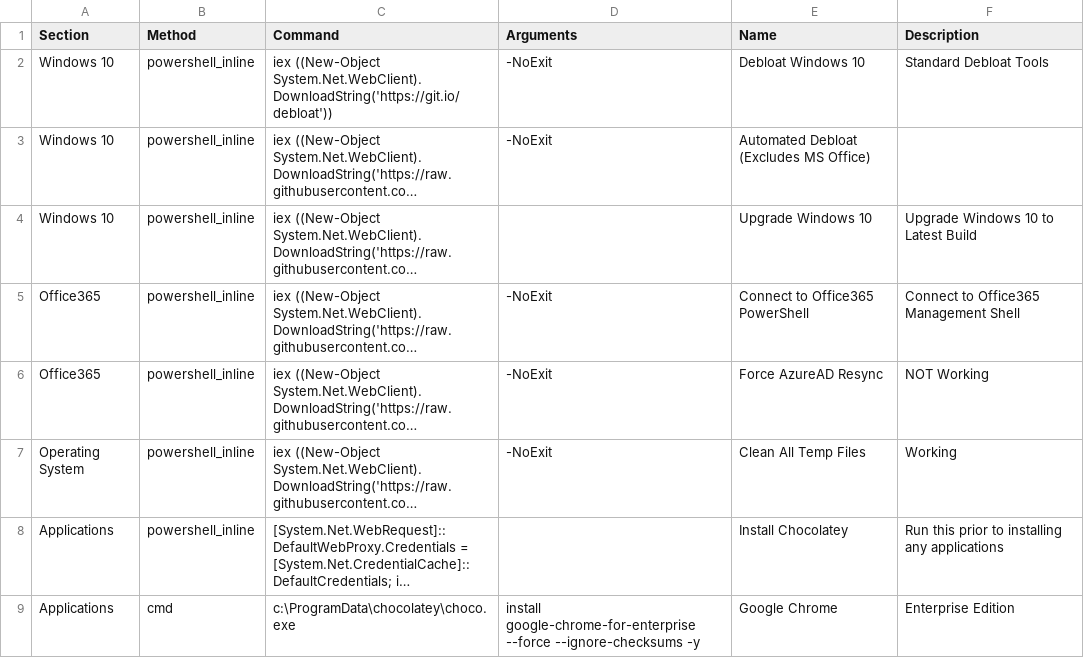
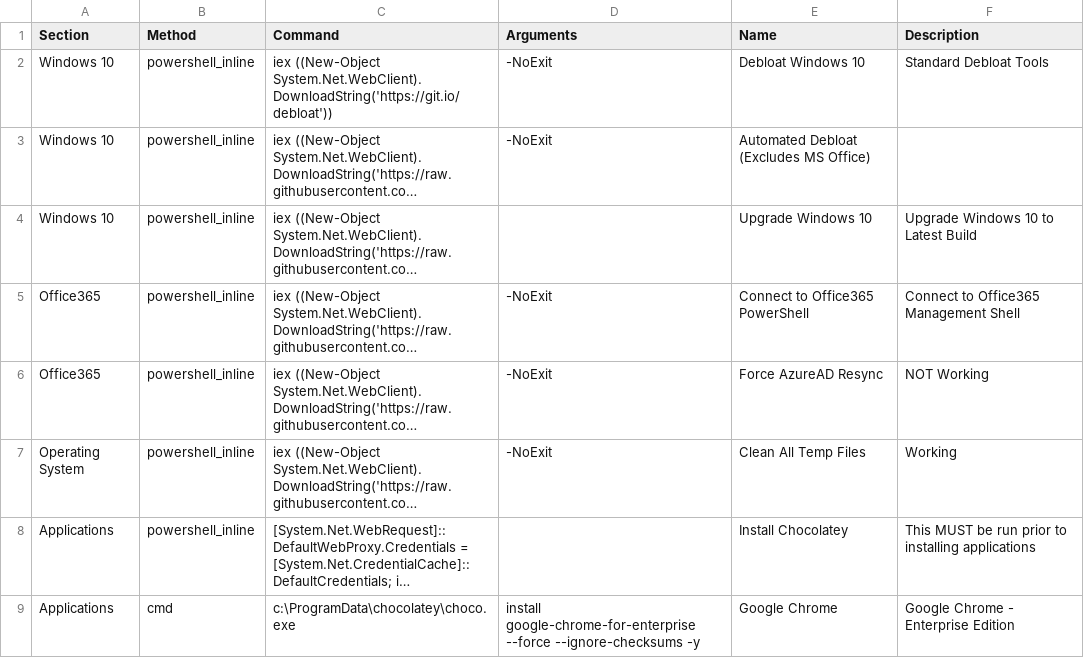
Before and after one commit to wcloosterman/menu, a CSV file: menu_items.csv, drawn as a sheet; long unchanged cells end in …; the diff names each change by its address in the sheet, - before the commit and + after, or states it on an @@ line.

Commit message:
Update menu_items.csv

```diff
--- a/menu_items.csv
+++ b/menu_items.csv
-F8 (Description): Run this prior to installing any applications
+F8 (Description): This MUST be run prior to installing applications
-F9 (Description): Enterprise Edition
+F9 (Description): Google Chrome - Enterprise Edition
```
